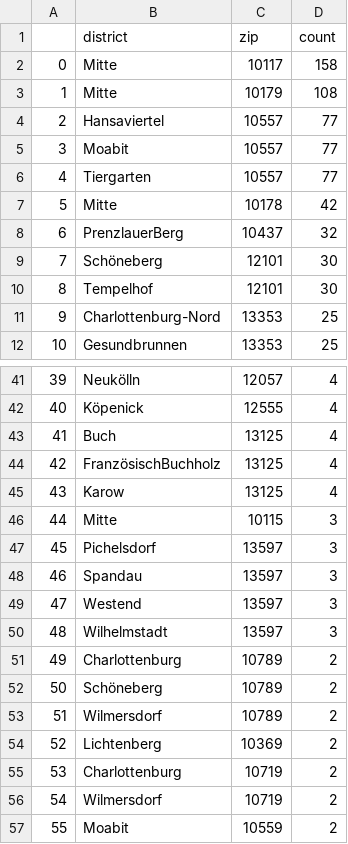
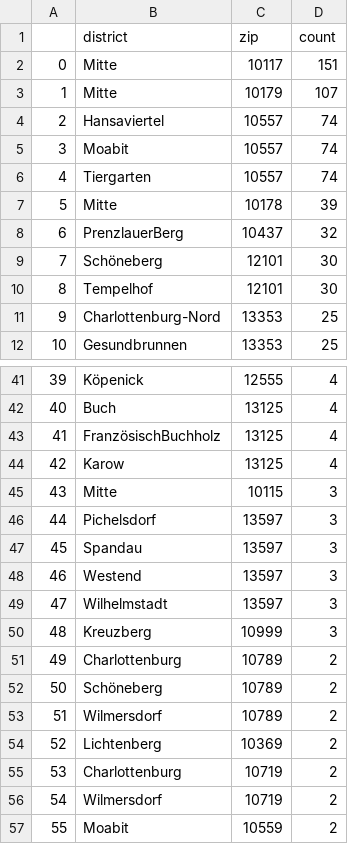
Before and after one commit to demodiff/berlin, a CSV file: data/stats-zips.csv, drawn as a sheet; only a part is shown, gaps mark what is left out; the diff covers the shown part only.

```diff
--- a/data/stats-zips.csv
+++ b/data/stats-zips.csv
@@ -1,8 +1,8 @@
 ,district,zip,count
-0,Mitte,10117,158
-1,Mitte,10179,108
-2,Hansaviertel,10557,77
-3,Moabit,10557,77
-4,Tiergarten,10557,77
-5,Mitte,10178,42
+0,Mitte,10117,151
+1,Mitte,10179,107
+2,Hansaviertel,10557,74
+3,Moabit,10557,74
+4,Tiergarten,10557,74
+5,Mitte,10178,39
 6,PrenzlauerBerg,10437,32
@@ -41,11 +41,11 @@
-39,Neukölln,12057,4
-40,Köpenick,12555,4
-41,Buch,13125,4
-42,FranzösischBuchholz,13125,4
-43,Karow,13125,4
-44,Mitte,10115,3
-45,Pichelsdorf,13597,3
-46,Spandau,13597,3
-47,Westend,13597,3
-48,Wilhelmstadt,13597,3
+39,Köpenick,12555,4
+40,Buch,13125,4
+41,FranzösischBuchholz,13125,4
+42,Karow,13125,4
+43,Mitte,10115,3
+44,Pichelsdorf,13597,3
+45,Spandau,13597,3
+46,Westend,13597,3
+47,Wilhelmstadt,13597,3
+48,Kreuzberg,10999,3
 49,Charlottenburg,10789,2
```
Also changed, not shown: 40 edited cells elsewhere in this file, 1 other file.
